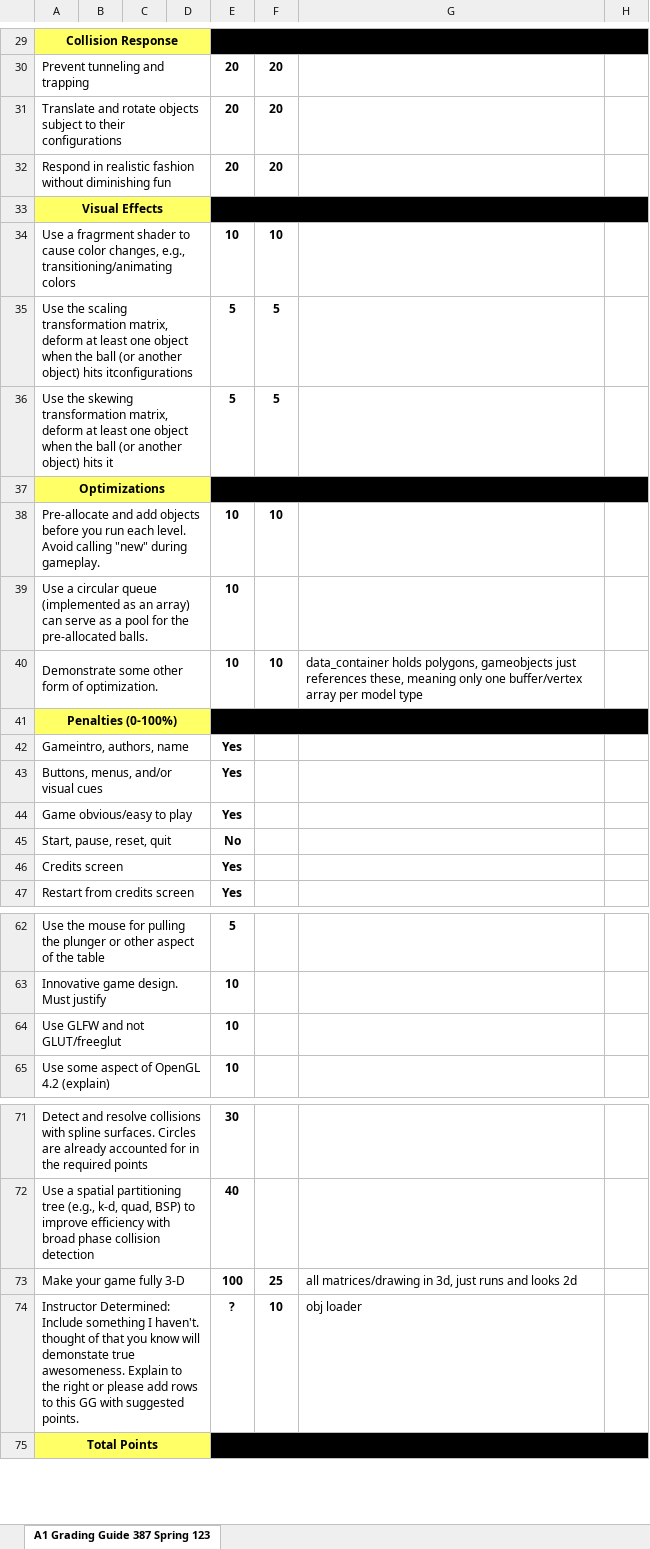
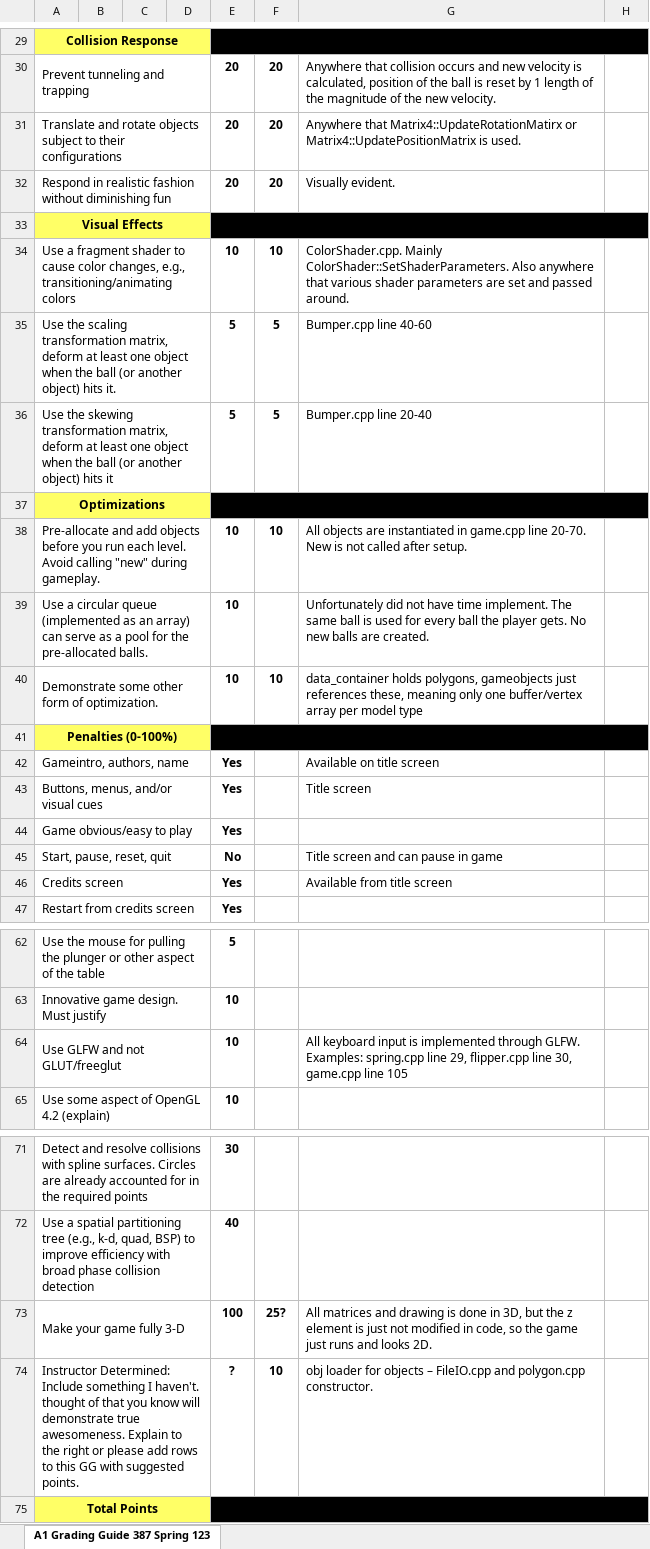
Before and after one commit to twbentley/PinballFinal, an Excel workbook: finalprojectgradingguide.xlsx, sheet A1 Grading Guide 387 Spring 123, drawn as a sheet; only a part is shown, gaps mark what is left out; values as stored, in another font and other column widths than the file's, no borders; the diff covers the shown part only; the diff names each change by its address in the sheet, - before the commit and + after, or states it on an @@ line.

Commit message:
Filled out grading guide.
Signed-off-by: Tommy <twb1193@rit.edu>

```diff
--- a/finalprojectgradingguide.xlsx (sheet A1 Grading Guide 387 Spring 123)
+++ b/finalprojectgradingguide.xlsx (sheet A1 Grading Guide 387 Spring 123)
-G30: (empty)
+G30: Anywhere that collision occurs and new velocity is calculated, position of the ball is reset by 1 length of the magnitude of the new velocity.
-G31: (empty)
+G31: Anywhere that Matrix4::UpdateRotationMatirx or Matrix4::UpdatePositionMatrix is used.
-G32: (empty)
+G32: Visually evident.
-A34: Use a fragrment shader to…
+A34: Use a fragment shader to…
-G34: (empty)
+G34: ColorShader.cpp. Mainly ColorShader::SetShaderParameters. Also anywhere that various shader parameters are set and passed around.
-A35: …object) hits itconfigurations
+A35: …object) hits it.
-G35: (empty)
+G35: Bumper.cpp line 40-60
-G36: (empty)
+G36: Bumper.cpp line 20-40
-G38: (empty)
+G38: All objects are instantiated in game.cpp line 20-70. New is not called after setup.
-G39: (empty)
+G39: Unfortunately did not have time implement. The same ball is used for every ball the player gets. No new balls are created.
-G42: (empty)
+G42: Available on title screen
-G43: (empty)
+G43: Title screen
-G45: (empty)
+G45: Title screen and can pause in game
-G46: (empty)
+G46: Available from title screen
-G64: (empty)
+G64: All keyboard input is implemented through GLFW. Examples: spring.cpp line 29, flipper.cpp line 30, game.cpp line 105
-F73: 25
+F73: 25?
-G73: all matrices/drawing in 3d, just runs and looks 2d
+G73: All matrices and drawing is done in 3D, but the z element is just not modified in code, so the game just runs and looks 2D.
-A74: …know will demonstate true awesomeness.…
+A74: …know will demonstrate true awesomeness.…
-G74: obj loader
+G74: obj loader for objects – FileIO.cpp and polygon.cpp constructor.
```
Also changed, not shown: 14 edited cells elsewhere in this sheet.
